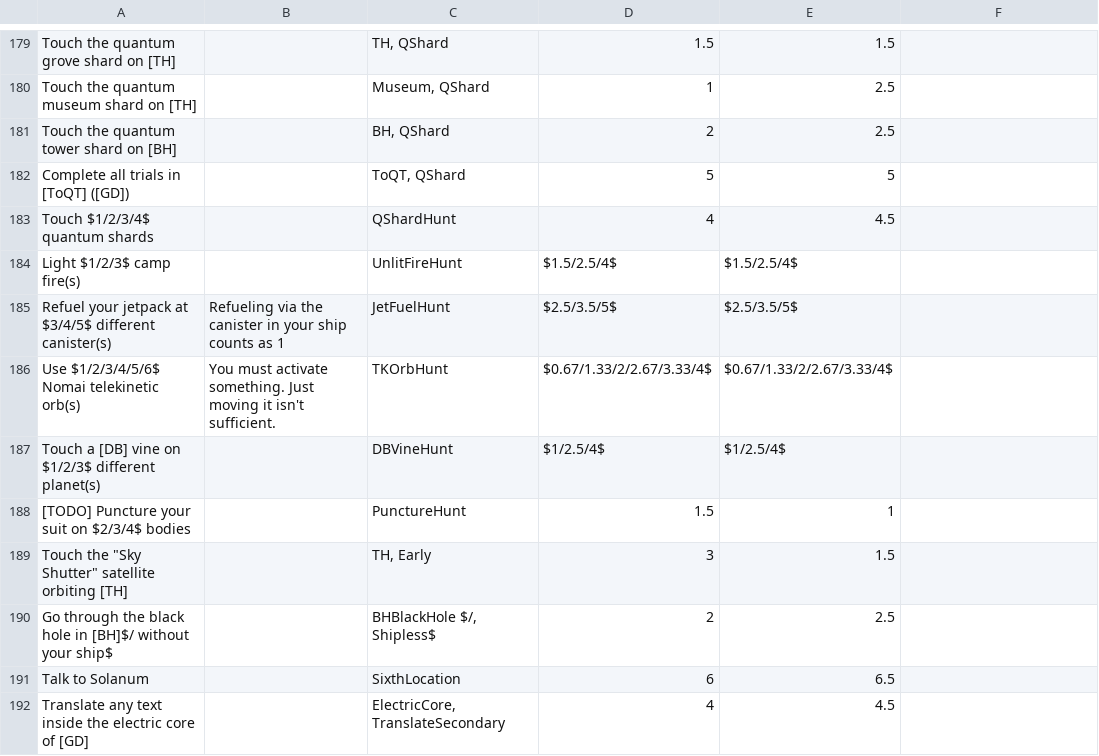
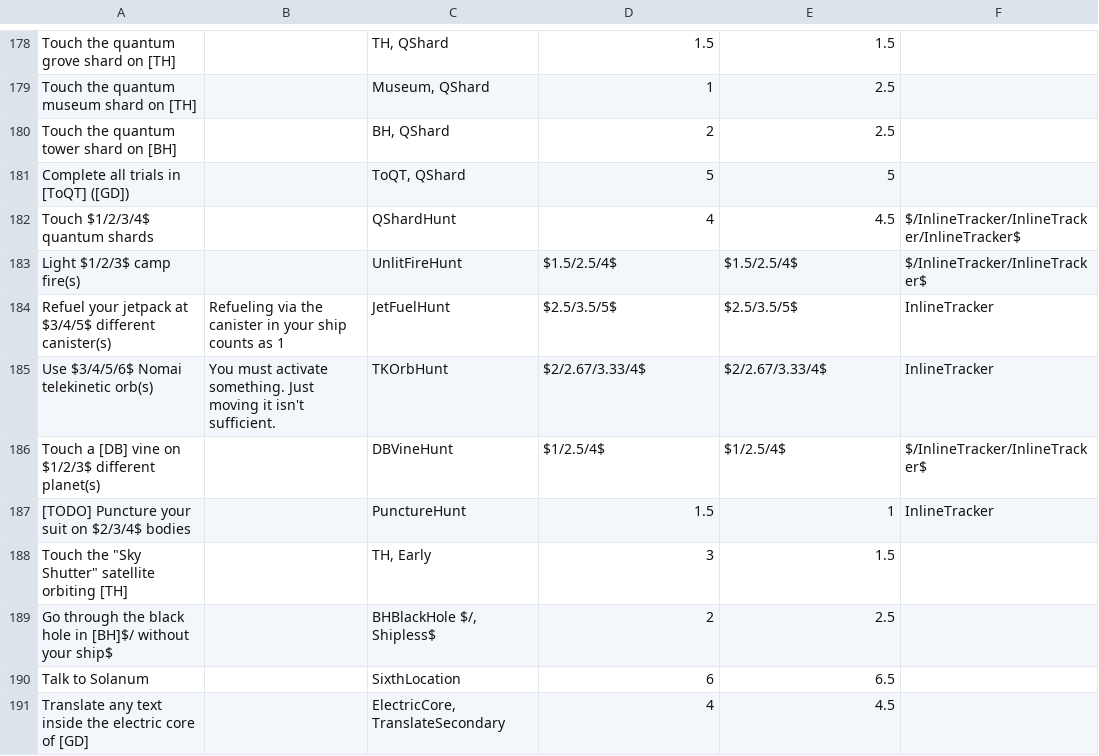
Before and after one commit to ClysmiC/OuterWildsBingo, a TSV file: res/manifest.tsv, drawn as a sheet; only a part is shown, gaps mark what is left out; the diff covers the shown part only.

Commit message:
Add inline goal trackers. Style tweaks

```diff
--- a/res/manifest.tsv
+++ b/res/manifest.tsv
@@ -183,6 +182,6 @@ Complete all trials in [ToQT] ([GD])		ToQT, QShard	5	5
-Touch $1/2/3/4$ quantum shards		QShardHunt	4	4.5
-Light $1/2/3$ camp fire(s)		UnlitFireHunt	$1.5/2.5/4$	$1.5/2.5/4$
-Refuel your jetpack at $3/4/5$ different canister(s)	Refueling via the canister in your ship counts as 1	JetFuelHunt	$2.5/3.5/5$	$2.5/3.5/5$
-Use $1/2/3/4/5/6$ Nomai telekinetic orb(s)	You must activate something. Just moving it isn't sufficient.	TKOrbHunt	$0.67/1.33/2/2.67/3.33/4$	$0.67/1.33/2/2.67/3.33/4$
-Touch a [DB] vine on $1/2/3$ different planet(s)		DBVineHunt	$1/2.5/4$	$1/2.5/4$
-[TODO] Puncture your suit on $2/3/4$ bodies		PunctureHunt	1.5	1
+Touch $1/2/3/4$ quantum shards		QShardHunt	4	4.5	$/InlineTracker/InlineTracker/InlineTracker$
+Light $1/2/3$ camp fire(s)		UnlitFireHunt	$1.5/2.5/4$	$1.5/2.5/4$	$/InlineTracker/InlineTracker$
+Refuel your jetpack at $3/4/5$ different canister(s)	Refueling via the canister in your ship counts as 1	JetFuelHunt	$2.5/3.5/5$	$2.5/3.5/5$	InlineTracker
+Use $3/4/5/6$ Nomai telekinetic orb(s)	You must activate something. Just moving it isn't sufficient.	TKOrbHunt	$2/2.67/3.33/4$	$2/2.67/3.33/4$	InlineTracker
+Touch a [DB] vine on $1/2/3$ different planet(s)		DBVineHunt	$1/2.5/4$	$1/2.5/4$	$/InlineTracker/InlineTracker$
+[TODO] Puncture your suit on $2/3/4$ bodies		PunctureHunt	1.5	1	InlineTracker
```
Also changed, not shown: 2 removed rows and 26 edited cells elsewhere in this file, 6 other files.
